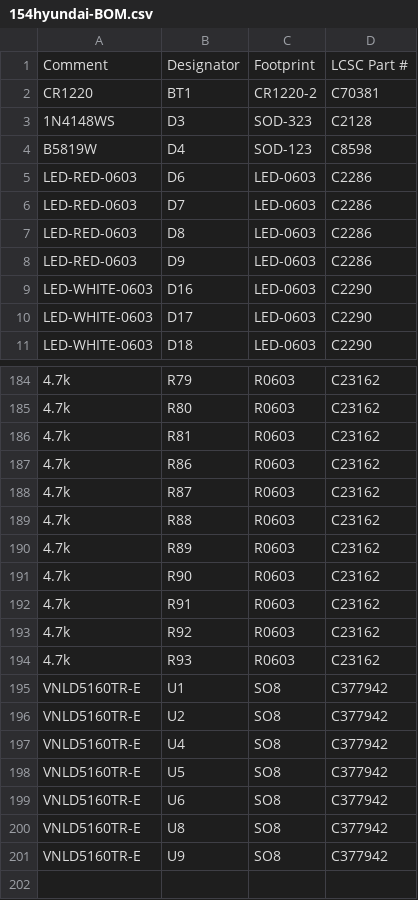
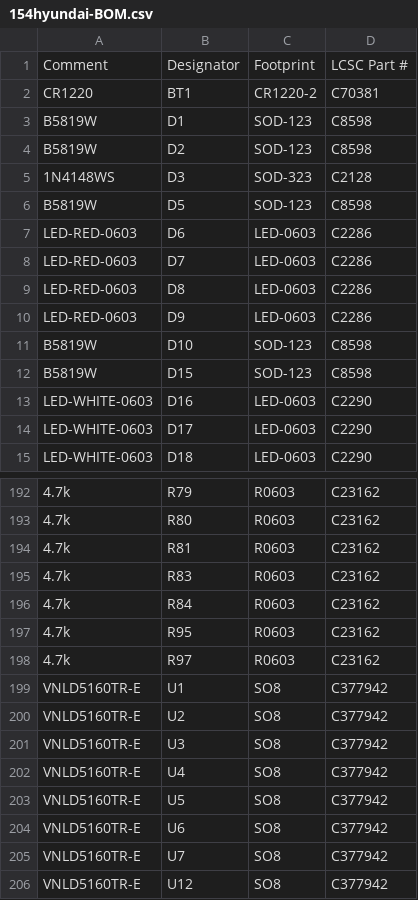
Before and after one commit to rusefi/hellen154hyundai, a CSV file: boards/hellen154hyundai-e/frame/154hyundai-BOM.csv, drawn as a sheet; only a part is shown, gaps mark what is left out; the diff covers the shown part only.

```diff
--- a/boards/hellen154hyundai-e/frame/154hyundai-BOM.csv
+++ b/boards/hellen154hyundai-e/frame/154hyundai-BOM.csv
@@ -2,4 +2,6 @@ Comment,Designator,Footprint,LCSC Part #
 "CR1220","BT1","CR1220-2","C70381"
+"B5819W","D1","SOD-123","C8598"
+"B5819W","D2","SOD-123","C8598"
 "1N4148WS","D3","SOD-323","C2128"
-"B5819W","D4","SOD-123","C8598"
+"B5819W","D5","SOD-123","C8598"
 "LED-RED-0603","D6","LED-0603","C2286"
@@ -8,2 +10,4 @@ Comment,Designator,Footprint,LCSC Part #
 "LED-RED-0603","D9","LED-0603","C2286"
+"B5819W","D10","SOD-123","C8598"
+"B5819W","D15","SOD-123","C8598"
 "LED-WHITE-0603","D16","LED-0603","C2290"
@@ -186,12 +194,9 @@ Comment,Designator,Footprint,LCSC Part #
 "4.7k","R81","R0603","C23162"
-"4.7k","R86","R0603","C23162"
-"4.7k","R87","R0603","C23162"
-"4.7k","R88","R0603","C23162"
-"4.7k","R89","R0603","C23162"
-"4.7k","R90","R0603","C23162"
-"4.7k","R91","R0603","C23162"
-"4.7k","R92","R0603","C23162"
-"4.7k","R93","R0603","C23162"
+"4.7k","R83","R0603","C23162"
+"4.7k","R84","R0603","C23162"
+"4.7k","R95","R0603","C23162"
+"4.7k","R97","R0603","C23162"
 "VNLD5160TR-E","U1","SO8","C377942"
 "VNLD5160TR-E","U2","SO8","C377942"
+"VNLD5160TR-E","U3","SO8","C377942"
 "VNLD5160TR-E","U4","SO8","C377942"
@@ -199,3 +204,3 @@ Comment,Designator,Footprint,LCSC Part #
 "VNLD5160TR-E","U6","SO8","C377942"
-"VNLD5160TR-E","U8","SO8","C377942"
-"VNLD5160TR-E","U9","SO8","C377942"
+"VNLD5160TR-E","U7","SO8","C377942"
+"VNLD5160TR-E","U12","SO8","C377942"
```
Also changed, not shown: 10 added rows and 6 removed rows elsewhere in this file, boards/hellen154hyundai-e/board/hellen154hyundai-e-BOM-JLC.csv, boards/hellen154hyundai-e/board/hellen154hyundai-e-CPL.csv, 36 other files.
